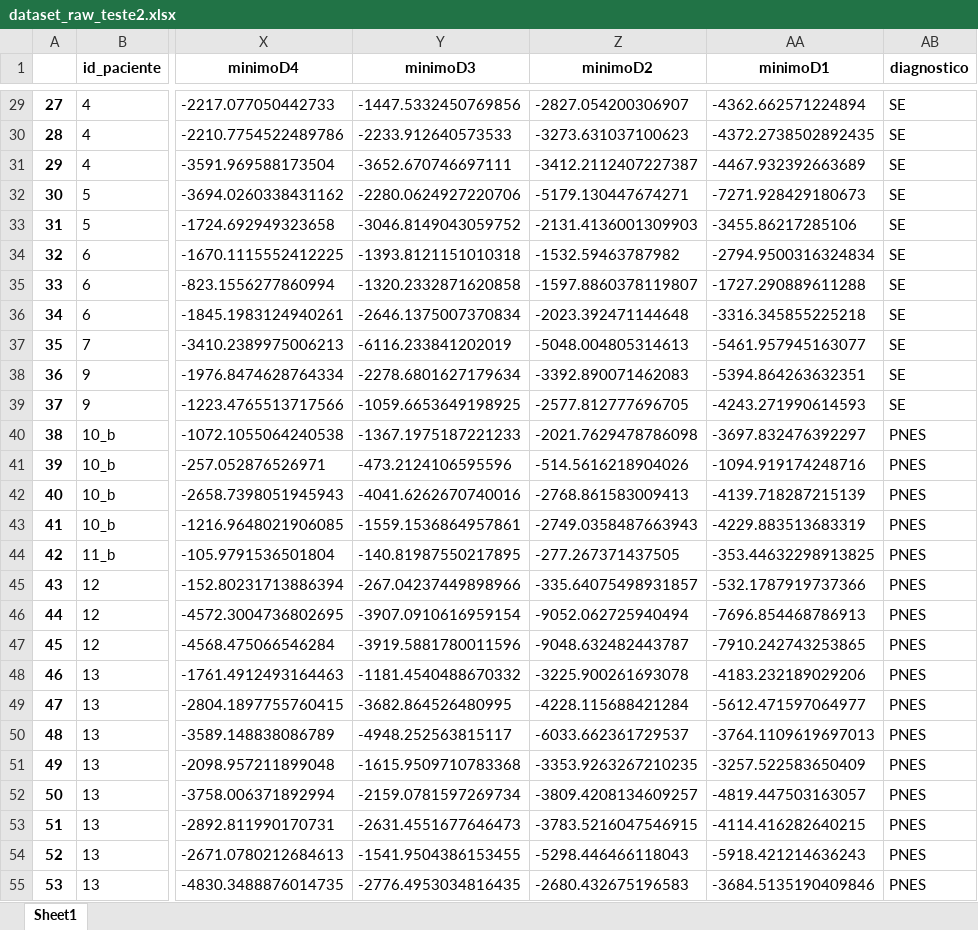
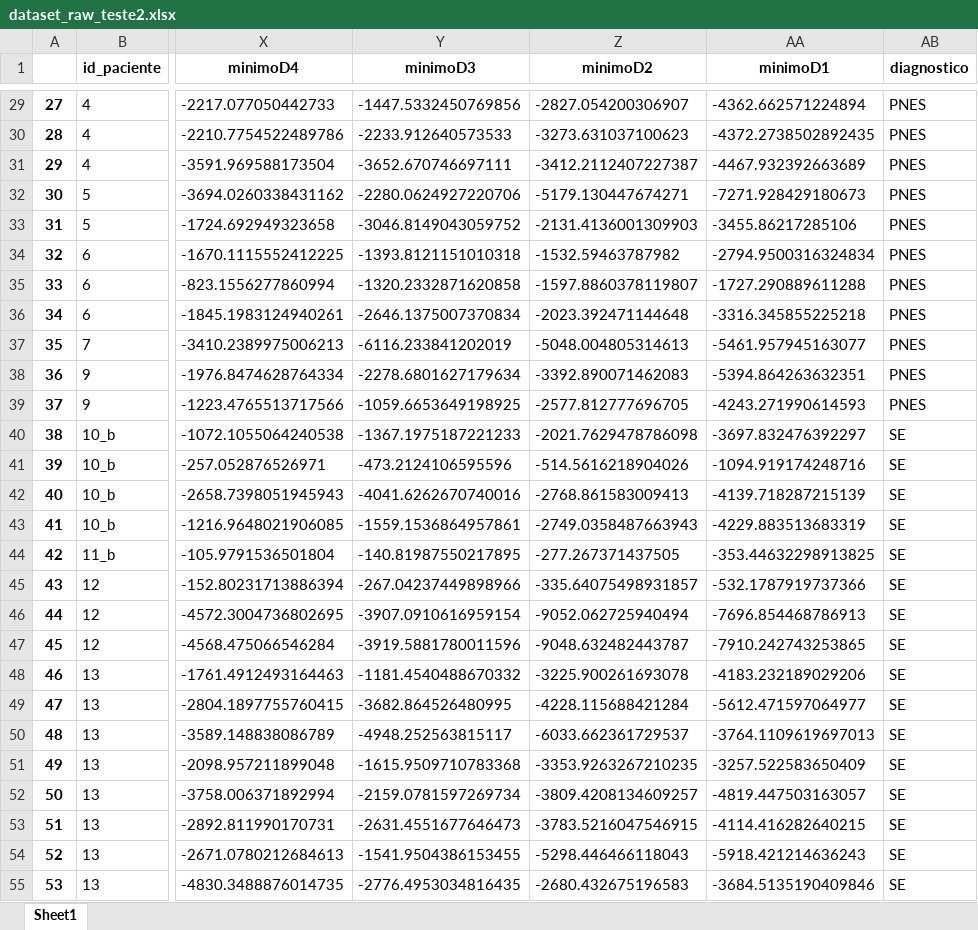
Before and after one commit to RafaelAsafe/Vitreus, an Excel workbook: data/datasets/dataset_raw_teste2.xlsx, sheet Sheet1, drawn as a sheet; only a part is shown, gaps mark what is left out; values as stored, in another font and other column widths than the file's, no borders; the diff covers the shown part only; the diff names each change by its address in the sheet, - before the commit and + after, or states it on an @@ line.

```diff
--- a/data/datasets/dataset_raw_teste2.xlsx (sheet Sheet1)
+++ b/data/datasets/dataset_raw_teste2.xlsx (sheet Sheet1)
-AB29:AB39 (diagnostico): SE
+AB29:AB39 (diagnostico): PNES
-AB40:AB55 (diagnostico): PNES
+AB40:AB55 (diagnostico): SE
```
Also changed, not shown: 112 edited cells elsewhere in this sheet, 17 other files.
